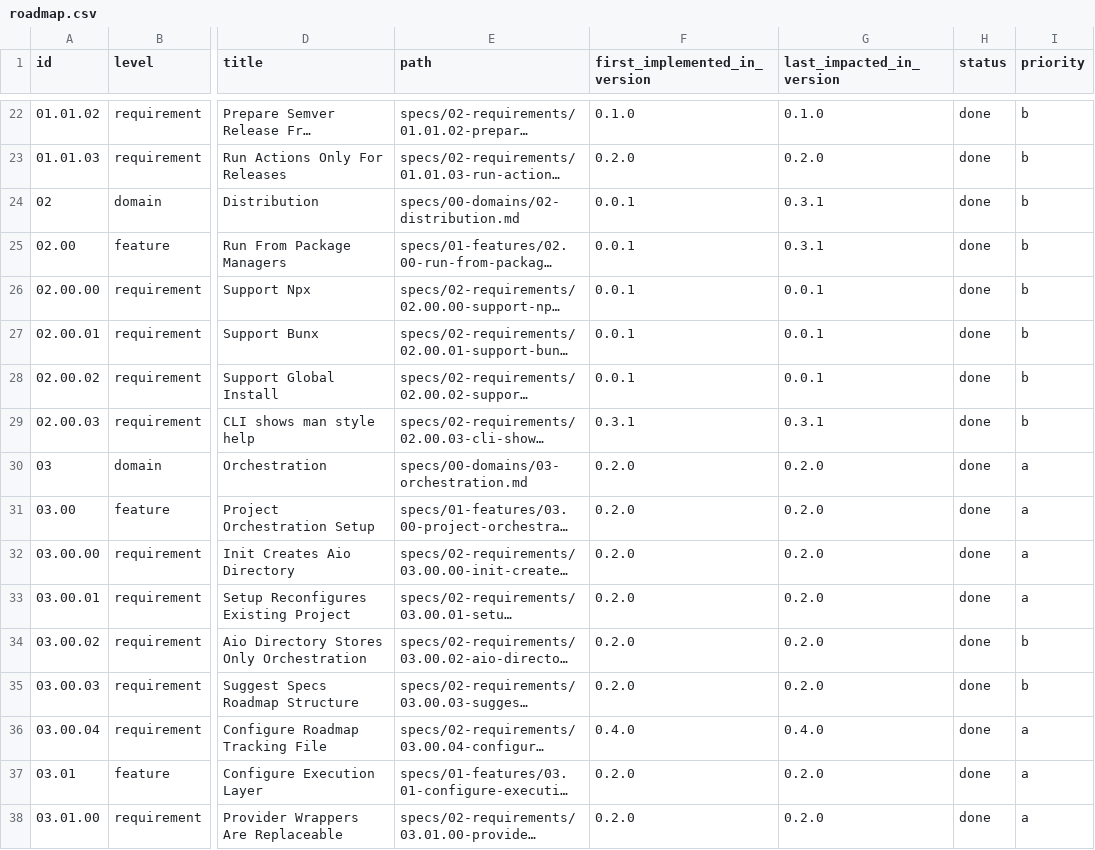
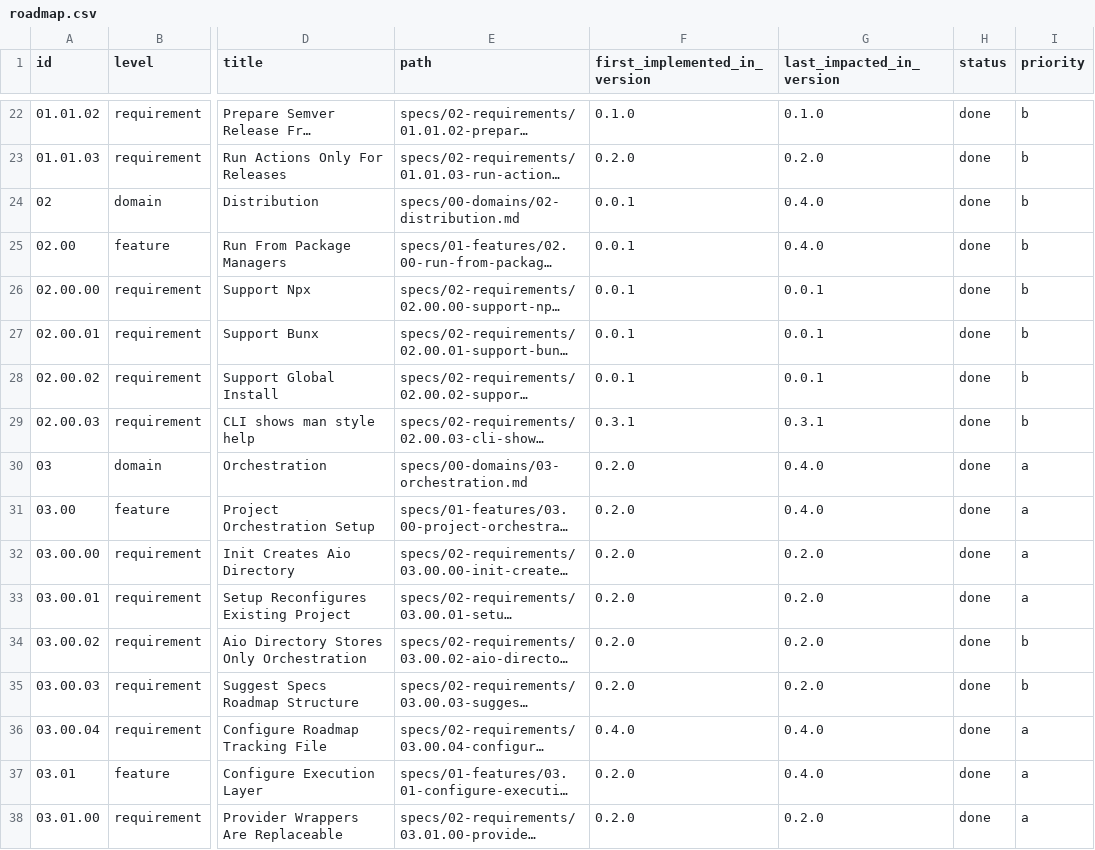
Before and after one commit to jeansordes/aio, a CSV file: specs/roadmap.csv, drawn as a sheet; only a part is shown, gaps mark what is left out; long unchanged cells end in …; the diff names each change by its address in the sheet, - before the commit and + after, or states it on an @@ line.

```diff
--- a/specs/roadmap.csv
+++ b/specs/roadmap.csv
-G24:G25 (last_impacted_in_version): 0.3.1
+G24:G25 (last_impacted_in_version): 0.4.0
-G30:G31 (last_impacted_in_version): 0.2.0
+G30:G31 (last_impacted_in_version): 0.4.0
-G37 (last_impacted_in_version): 0.2.0
+G37 (last_impacted_in_version): 0.4.0
```
Also changed, not shown: 3 other files.
